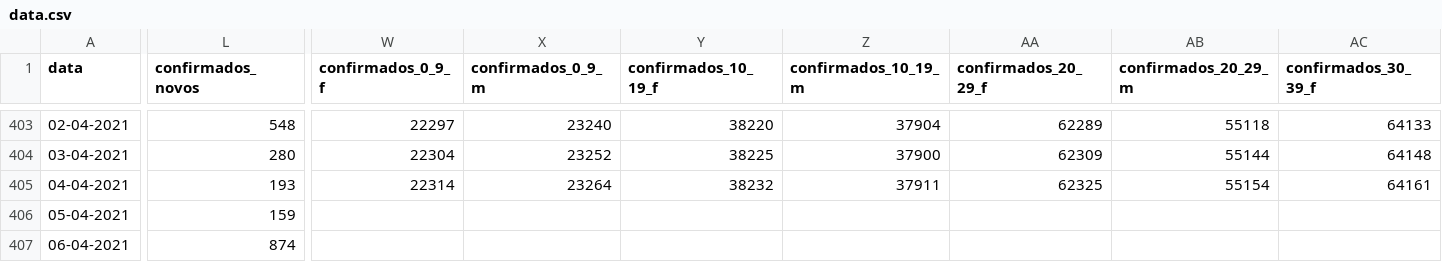
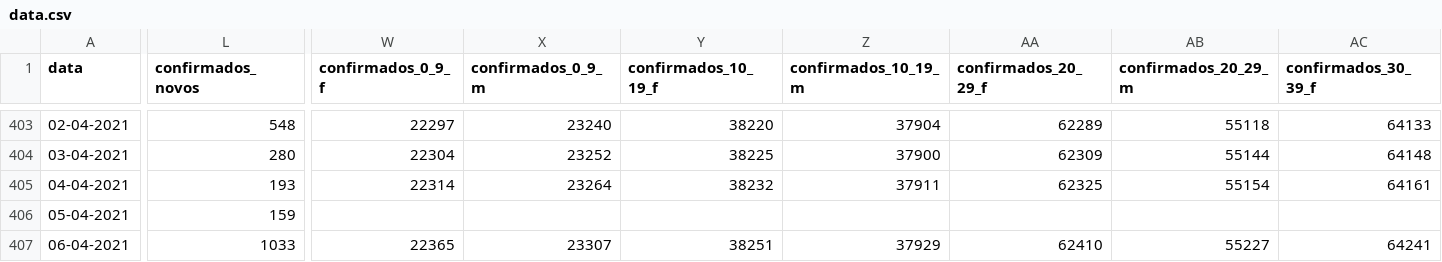
Before and after one commit to dssg-pt/covid19pt-data, a CSV file: data.csv, drawn as a sheet; only a part is shown, gaps mark what is left out; the diff covers the shown part only; the diff names each change by its address in the sheet, - before the commit and + after, or states it on an @@ line.

```diff
--- a/data.csv
+++ b/data.csv
-L407 (confirmados_novos): 874
+L407 (confirmados_novos): 1033
-W407 (confirmados_0_9_f): (empty)
+W407 (confirmados_0_9_f): 22365
-X407 (confirmados_0_9_m): (empty)
+X407 (confirmados_0_9_m): 23307
-Y407 (confirmados_10_19_f): (empty)
+Y407 (confirmados_10_19_f): 38251
-Z407 (confirmados_10_19_m): (empty)
+Z407 (confirmados_10_19_m): 37929
-AA407 (confirmados_20_29_f): (empty)
+AA407 (confirmados_20_29_f): 62410
-AB407 (confirmados_20_29_m): (empty)
+AB407 (confirmados_20_29_m): 55227
-AC407 (confirmados_30_39_f): (empty)
+AC407 (confirmados_30_39_f): 64241
```
Also changed, not shown: 33 edited cells elsewhere in this file.
